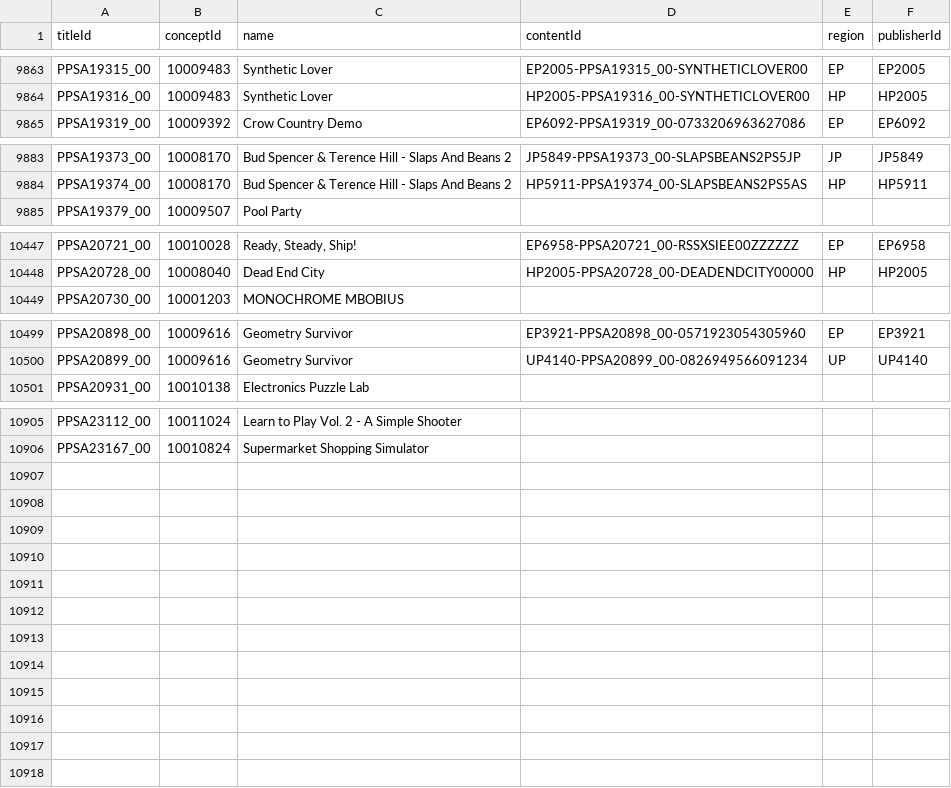
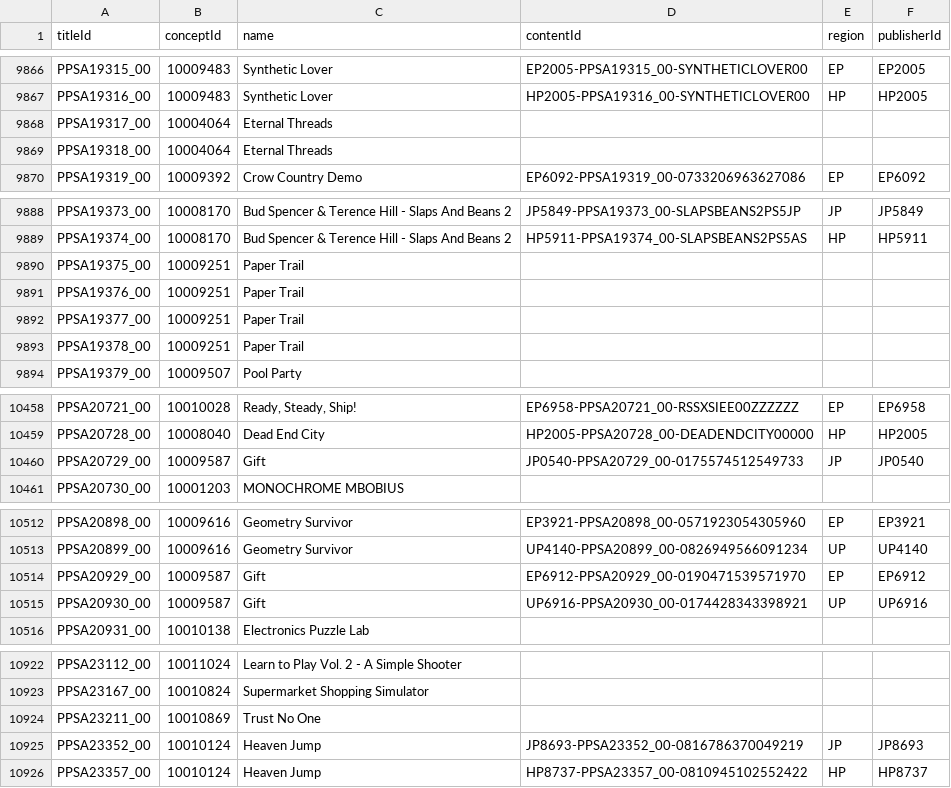
Before and after one commit to andshrew/PlayStation-Titles, a TSV file: PS5_Titles.tsv, drawn as a sheet; only a part is shown, gaps mark what is left out; the diff covers the shown part only; the diff names each change by its address in the sheet, - before the commit and + after, or states it on an @@ line.

Commit message:
Refreshed title data

```diff
--- a/PS5_Titles.tsv
+++ b/PS5_Titles.tsv
+row 9868: PPSA19317_00 | 10004064 | Eternal Threads
+row 9869: PPSA19318_00 | 10004064 | Eternal Threads
+row 9890: PPSA19375_00 | 10009251 | Paper Trail
+row 9891: PPSA19376_00 | 10009251 | Paper Trail
+row 9892: PPSA19377_00 | 10009251 | Paper Trail
+row 9893: PPSA19378_00 | 10009251 | Paper Trail
+row 10460: PPSA20729_00 | 10009587 | Gift | JP0540-PPSA20729_00-0175574512549733 | JP | JP0540
+row 10514: PPSA20929_00 | 10009587 | Gift | EP6912-PPSA20929_00-0190471539571970 | EP | EP6912
+row 10515: PPSA20930_00 | 10009587 | Gift | UP6916-PPSA20930_00-0174428343398921 | UP | UP6916
+row 10924: PPSA23211_00 | 10010869 | Trust No One
+row 10925: PPSA23352_00 | 10010124 | Heaven Jump | JP8693-PPSA23352_00-0816786370049219 | JP | JP8693
+row 10926: PPSA23357_00 | 10010124 | Heaven Jump | HP8737-PPSA23357_00-0810945102552422 | HP | HP8737
```
Also changed, not shown: 8 added rows and 10 edited cells elsewhere in this file, PS5_Titles_by_Concept.tsv, PS5_Titles_by_Name.tsv, 32 other files.
